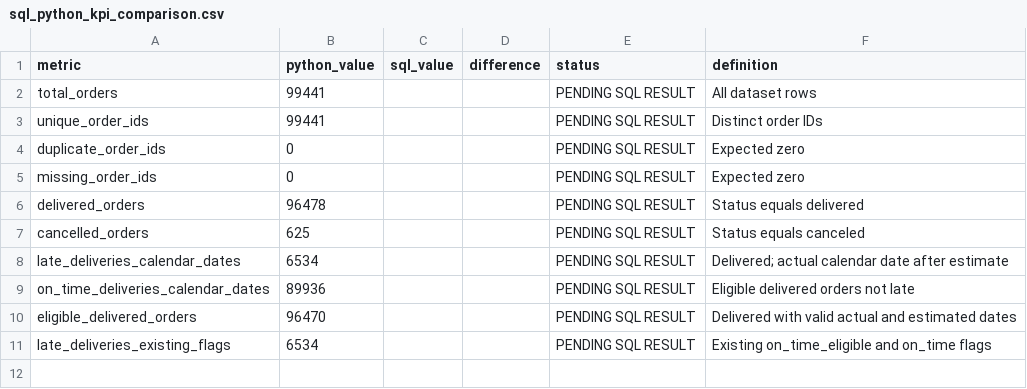
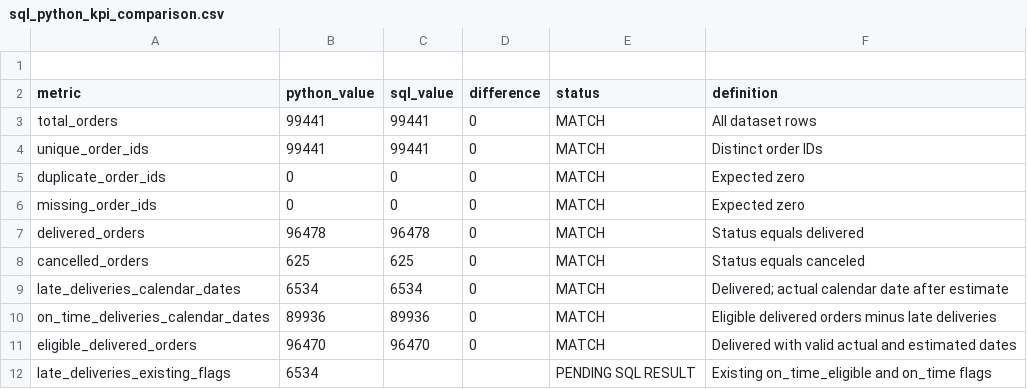
Before and after one commit to jaykishan1saharan/E-commerce-Delivery-Logistics-Performance-Analysis, a CSV file: reports/member2/sql_python_kpi_comparison.csv, drawn as a sheet.

Commit message:
Update SQL and Python KPI comparison results

```diff
--- a/reports/member2/sql_python_kpi_comparison.csv
+++ b/reports/member2/sql_python_kpi_comparison.csv
@@ -1,11 +1,12 @@
+
 metric,python_value,sql_value,difference,status,definition
-total_orders,99441,,,PENDING SQL RESULT,All dataset rows
-unique_order_ids,99441,,,PENDING SQL RESULT,Distinct order IDs
-duplicate_order_ids,0,,,PENDING SQL RESULT,Expected zero
-missing_order_ids,0,,,PENDING SQL RESULT,Expected zero
-delivered_orders,96478,,,PENDING SQL RESULT,Status equals delivered
-cancelled_orders,625,,,PENDING SQL RESULT,Status equals canceled
-late_deliveries_calendar_dates,6534,,,PENDING SQL RESULT,Delivered; actual calendar date after estimate
-on_time_deliveries_calendar_dates,89936,,,PENDING SQL RESULT,Eligible delivered orders not late
-eligible_delivered_orders,96470,,,PENDING SQL RESULT,Delivered with valid actual and estimated dates
+total_orders,99441,99441,0,MATCH,All dataset rows
+unique_order_ids,99441,99441,0,MATCH,Distinct order IDs
+duplicate_order_ids,0,0,0,MATCH,Expected zero
+missing_order_ids,0,0,0,MATCH,Expected zero
+delivered_orders,96478,96478,0,MATCH,Status equals delivered
+cancelled_orders,625,625,0,MATCH,Status equals canceled
+late_deliveries_calendar_dates,6534,6534,0,MATCH,Delivered; actual calendar date after estimate
+on_time_deliveries_calendar_dates,89936,89936,0,MATCH,Eligible delivered orders minus late deliveries
+eligible_delivered_orders,96470,96470,0,MATCH,Delivered with valid actual and estimated dates
 late_deliveries_existing_flags,6534,,,PENDING SQL RESULT,Existing on_time_eligible and on_time flags
```
